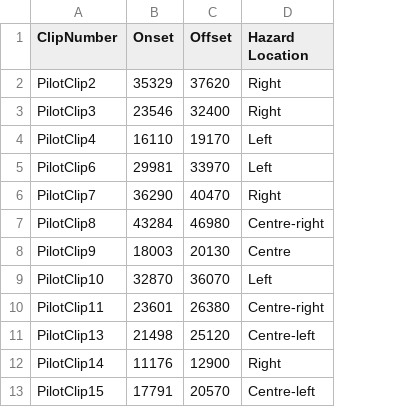
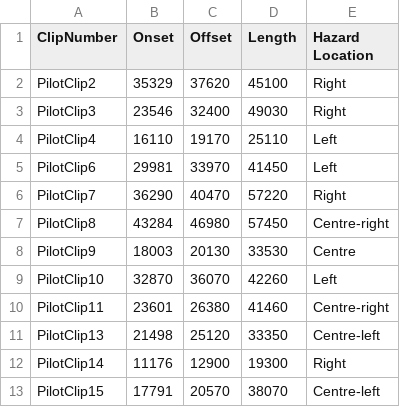
Before and after one commit to thomasgoodge/TGStudy2Hololens, a CSV file: Assets/Resources/FinalStudy2HazardSheet.csv, drawn as a sheet; only a part is shown; the diff names each change by its address in the sheet, - before the commit and + after, or states it on an @@ line.

Commit message:
Got timed hazard spawning working and booleans cycling in sync. Edited CSV reader to include length of clip

```diff
--- a/Assets/Resources/FinalStudy2HazardSheet.csv
+++ b/Assets/Resources/FinalStudy2HazardSheet.csv
+column D (Length), rows 2-13: 45100 | 49030 | 25110 | 41450 | 57220 | 57450 | 33530 | 42260 | 41460 | 33350 | 19300 | 38070
```
Also changed, not shown: 5 other files.
